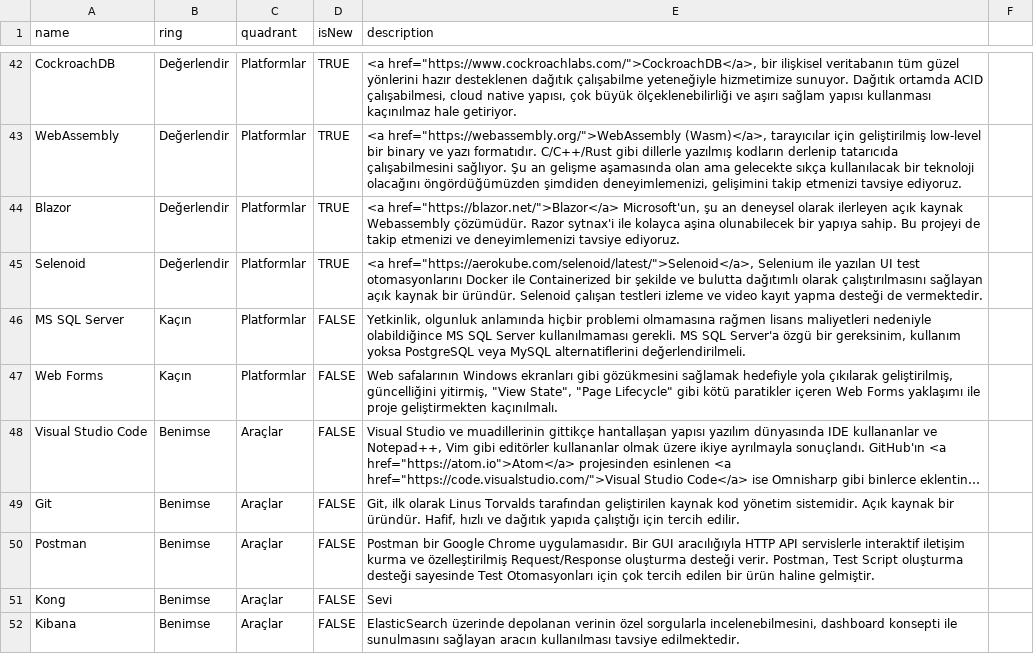
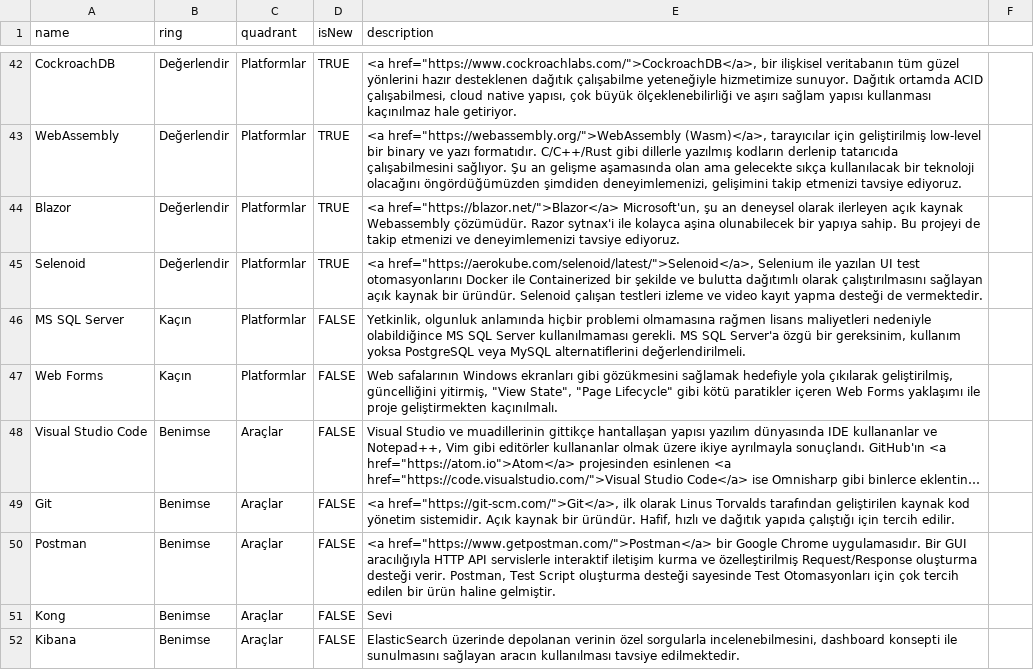
Before and after one commit to muhtalipdede/build-your-own-radar, a CSV file: src/radars/current.csv, drawn as a sheet; only a part is shown, gaps mark what is left out; long unchanged cells end in …; the diff names each change by its address in the sheet, - before the commit and + after, or states it on an @@ line.

Commit message:
Links for Git and Postman

```diff
--- a/src/radars/current.csv
+++ b/src/radars/current.csv
-E49 (description): Git, ilk olarak…
+E49 (description): <a href="https://git-scm.com/">Git</a>, ilk olarak…
-E50 (description): Postman bir Google…
+E50 (description): <a href="https://www.getpostman.com/">Postman</a> bir Google…
```
